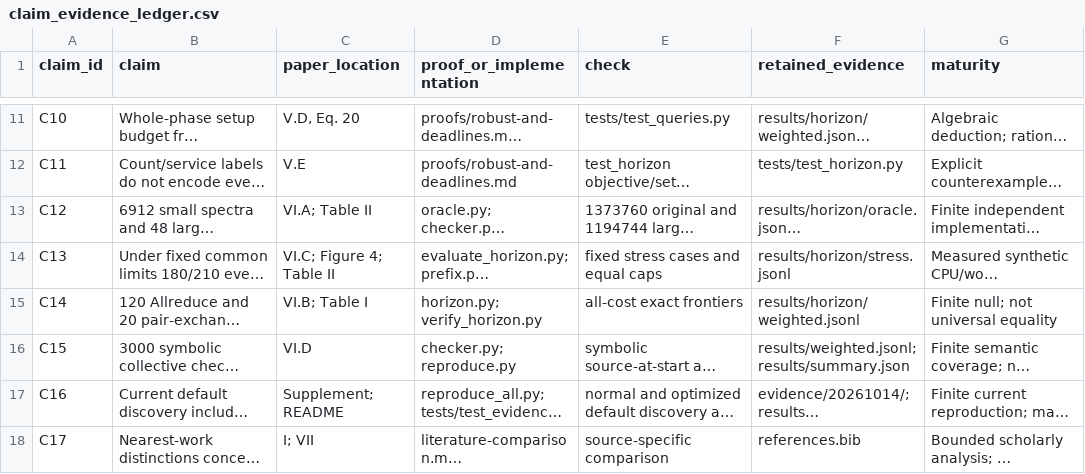
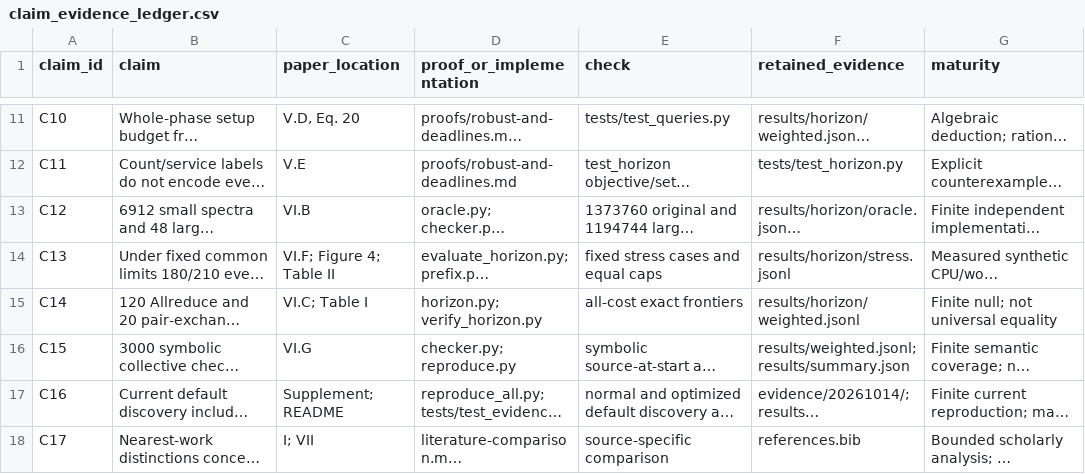
Before and after one commit to Haoyi-Zhang/EpochCollect, a CSV file: claim_evidence_ledger.csv, drawn as a sheet; only a part is shown, gaps mark what is left out; long unchanged cells end in …; the diff names each change by its address in the sheet, - before the commit and + after, or states it on an @@ line.

Commit message:
Align current manuscript evidence destinations

```diff
--- a/claim_evidence_ledger.csv
+++ b/claim_evidence_ledger.csv
-C13 (paper_location): VI.A; Table II
+C13 (paper_location): VI.B
-C14 (paper_location): VI.C; Figure 4; Table II
+C14 (paper_location): VI.F; Figure 4; Table II
-C15 (paper_location): VI.B; Table I
+C15 (paper_location): VI.C; Table I
-C16 (paper_location): VI.D
+C16 (paper_location): VI.G
```
